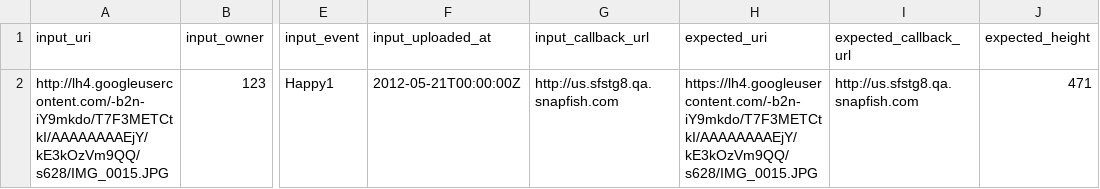
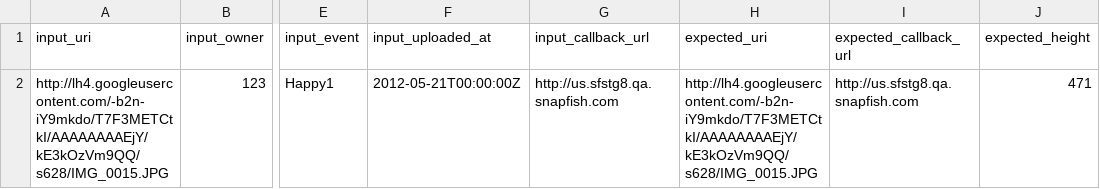
Before and after one commit to smagapu/QA_Regression, a CSV file: qa_tests.csv, drawn as a sheet; only a part is shown, gaps mark what is left out; the diff names each change by its address in the sheet, - before the commit and + after, or states it on an @@ line.

Commit message:
Update qa_tests.csv

```diff
--- a/qa_tests.csv
+++ b/qa_tests.csv
-H2 (expected_uri): https://lh4.googleusercontent.com/-b2n-iY9mkdo/T7F3METCtkI/AAAAAAAAEjY/kE3kOzVm9QQ/s628/IMG_0015.JPG
+H2 (expected_uri): http://lh4.googleusercontent.com/-b2n-iY9mkdo/T7F3METCtkI/AAAAAAAAEjY/kE3kOzVm9QQ/s628/IMG_0015.JPG
```
